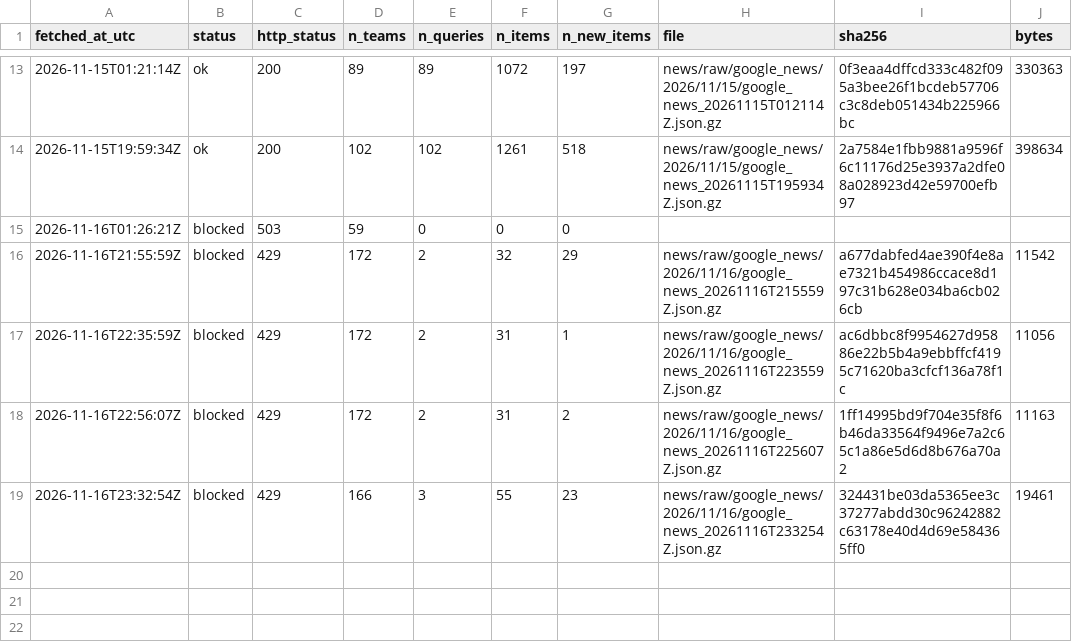
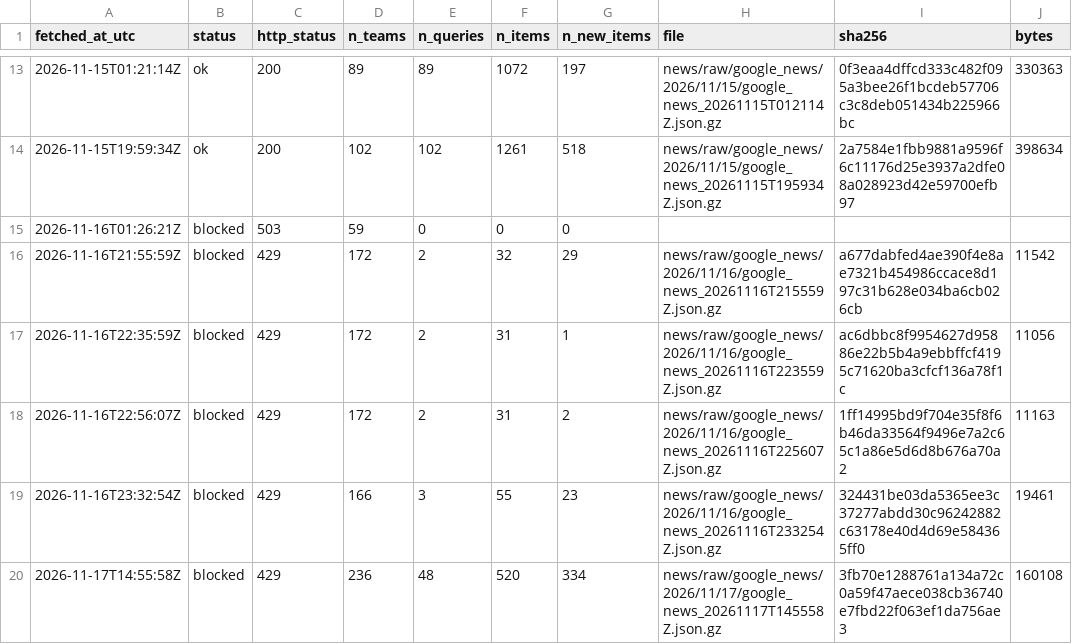
Before and after one commit to ohektner/shac-sb-index, a CSV file: data/status/news_log.csv, drawn as a sheet; only a part is shown, gaps mark what is left out; the diff names each change by its address in the sheet, - before the commit and + after, or states it on an @@ line.

```diff
--- a/data/status/news_log.csv
+++ b/data/status/news_log.csv
+row 20: 2026-11-17T14:55:58Z | blocked | 429 | 236 | 48 | 520 | 334 | news/raw/google_news/2026/11/17/google_news_20261117T145558Z.json.gz | 3fb70e1288761a134a72c0a59f47aece038cb36740e7fbd22f063ef1da756ae3 | 160108
```
